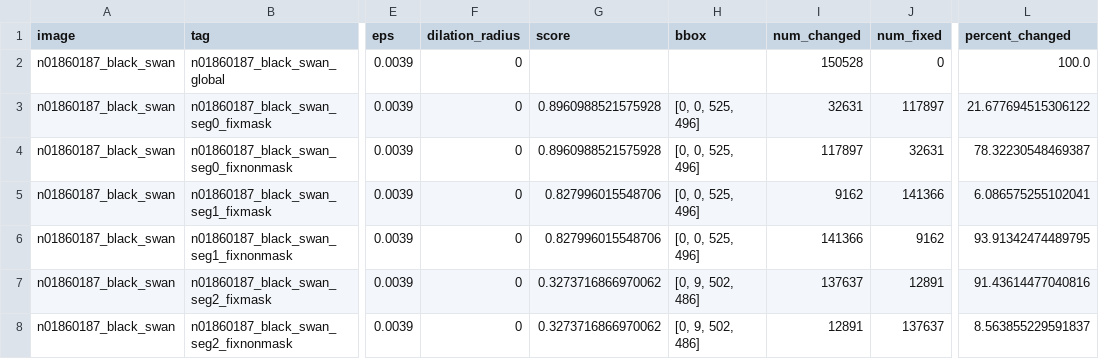
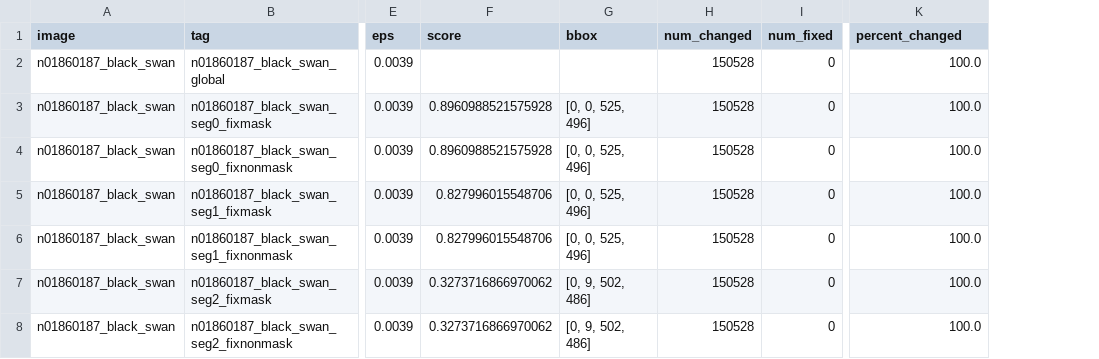
Before and after one commit to zahradehghanipour/XAIV, a CSV file: benchmarks/vggnet16_benchmark2022_segmented/input_change_stats.csv, drawn as a sheet; only a part is shown, gaps mark what is left out; removed rows and columns are numbered as before the commit, all else as after; the diff names each change by its address in the sheet, - before the commit and + after, or states it on an @@ line.

```diff
--- a/benchmarks/vggnet16_benchmark2022_segmented/input_change_stats.csv
+++ b/benchmarks/vggnet16_benchmark2022_segmented/input_change_stats.csv
-column F (dilation_radius), rows 2-8: all 0
-H3 (num_changed): 32631
+H3 (num_changed): 150528
-I3 (num_fixed): 117897
+I3 (num_fixed): 0
-K3 (percent_changed): 21.677694515306122
+K3 (percent_changed): 100.0
-H4 (num_changed): 117897
+H4 (num_changed): 150528
-I4 (num_fixed): 32631
+I4 (num_fixed): 0
-K4 (percent_changed): 78.32230548469387
+K4 (percent_changed): 100.0
-H5 (num_changed): 9162
+H5 (num_changed): 150528
-I5 (num_fixed): 141366
+I5 (num_fixed): 0
-K5 (percent_changed): 6.086575255102041
+K5 (percent_changed): 100.0
-H6 (num_changed): 141366
+H6 (num_changed): 150528
-I6 (num_fixed): 9162
+I6 (num_fixed): 0
-K6 (percent_changed): 93.91342474489795
+K6 (percent_changed): 100.0
-H7 (num_changed): 137637
+H7 (num_changed): 150528
-I7 (num_fixed): 12891
+I7 (num_fixed): 0
-K7 (percent_changed): 91.43614477040816
+K7 (percent_changed): 100.0
-H8 (num_changed): 12891
+H8 (num_changed): 150528
-I8 (num_fixed): 137637
+I8 (num_fixed): 0
-K8 (percent_changed): 8.563855229591837
+K8 (percent_changed): 100.0
```
Also changed, not shown: 23 other files.
